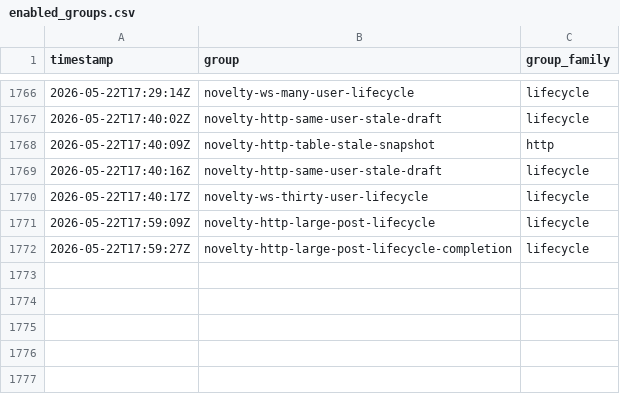
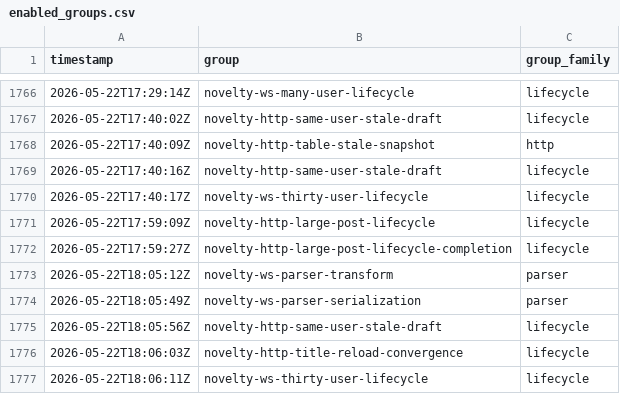
Before and after one commit to danluu/gutenberg, a CSV file: docs/explanations/architecture/rtc-jetstream2-fuzz-trends-20260515/data/enabled_groups.csv, drawn as a sheet; only a part is shown, gaps mark what is left out.

```diff
--- a/docs/explanations/architecture/rtc-jetstream2-fuzz-trends-20260515/data/enabled_groups.csv
+++ b/docs/explanations/architecture/rtc-jetstream2-fuzz-trends-20260515/data/enabled_groups.csv
@@ -1772 +1772,6 @@ timestamp,group,group_family
 2026-05-22T17:59:27Z,novelty-http-large-post-lifecycle-completion,lifecycle
+2026-05-22T18:05:12Z,novelty-ws-parser-transform,parser
+2026-05-22T18:05:49Z,novelty-ws-parser-serialization,parser
+2026-05-22T18:05:56Z,novelty-http-same-user-stale-draft,lifecycle
+2026-05-22T18:06:03Z,novelty-http-title-reload-convergence,lifecycle
+2026-05-22T18:06:11Z,novelty-ws-thirty-user-lifecycle,lifecycle
```
Also changed, not shown: docs/explanations/architecture/rtc-jetstream2-fuzz-trends-20260515/data/bug_findings.csv, docs/explanations/architecture/rtc-jetstream2-fuzz-trends-20260515/data/bug_outputs.csv, 57 other files.
